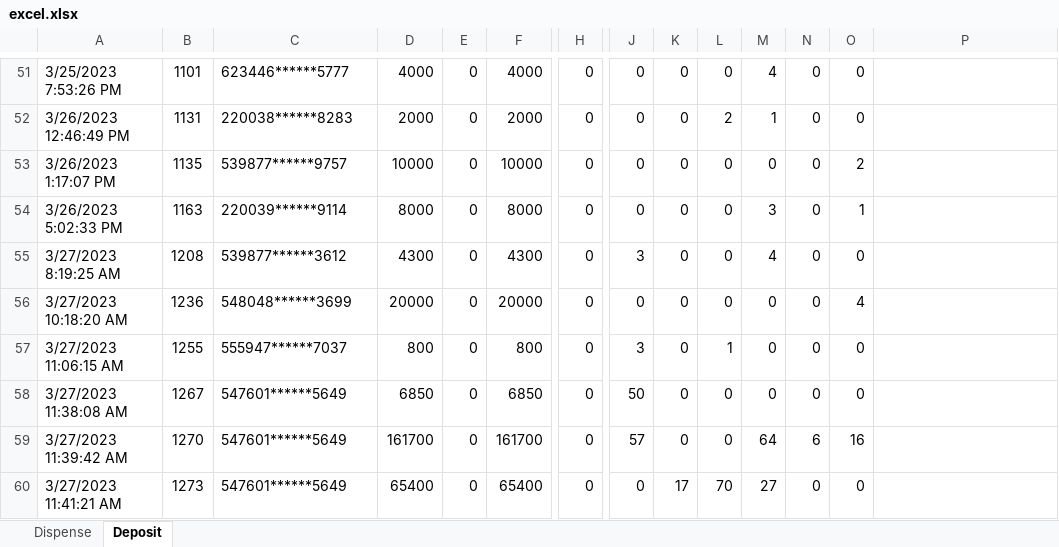
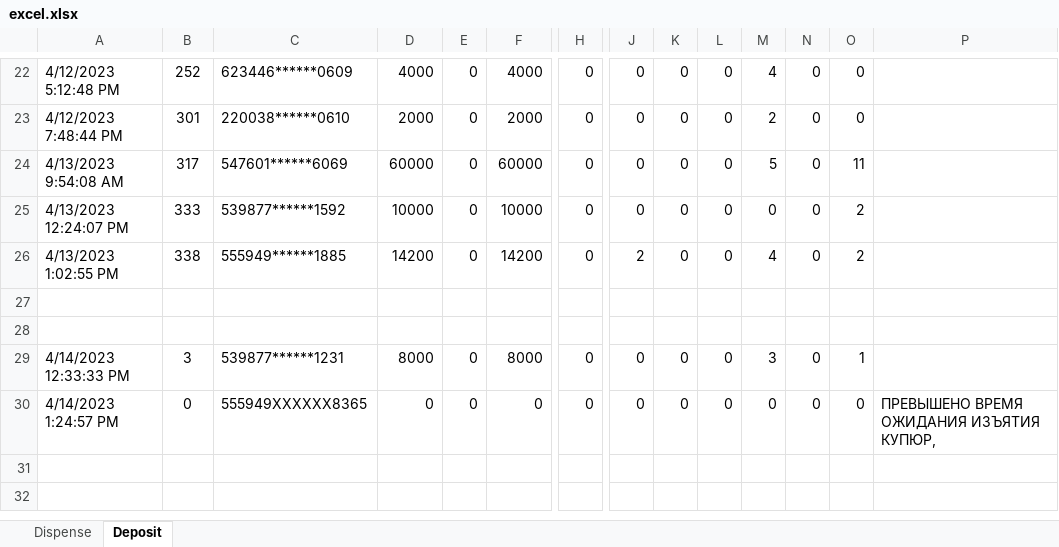
Before and after one commit to Harikeshi/WorkApplication, an Excel workbook: excel.xlsx, sheet Deposit, drawn as a sheet; only a part is shown, gaps mark what is left out; values as stored, in another font and other column widths than the file's, no borders; removed rows and columns are numbered as before the commit, all else as after; rows hold the shown columns only; the diff covers the shown part only; the diff names each change by its address in the sheet, - before the commit and + after, or states it on an @@ line.

```diff
--- a/excel.xlsx (sheet Deposit)
+++ b/excel.xlsx (sheet Deposit)
-A22: 3/25/2023 7:53:26 PM
+A22: 4/12/2023 5:12:48 PM
-B22: 1101
+B22: 252
-C22: 623446******5777
+C22: 623446******0609
-A23: 3/26/2023 12:46:49 PM
+A23: 4/12/2023 7:48:44 PM
-B23: 1131
+B23: 301
-C23: 220038******8283
+C23: 220038******0610
-L23: 2
+L23: 0
-M23: 1
+M23: 2
+row 24: 4/13/2023 9:54:08 AM | 317 | 547601******6069 | 60000 | 0 | 60000 | 0 | 0 | 0 | 0 | 5 | 0 | 11
-A25: 3/26/2023 1:17:07 PM
+A25: 4/13/2023 12:24:07 PM
-B25: 1135
+B25: 333
-C25: 539877******9757
+C25: 539877******1592
+row 26: 4/13/2023 1:02:55 PM | 338 | 555949******1885 | 14200 | 0 | 14200 | 0 | 2 | 0 | 0 | 4 | 0 | 2
+row 27: (empty)
+row 28: (empty)
-A29: 3/26/2023 5:02:33 PM
+A29: 4/14/2023 12:33:33 PM
-B29: 1163
+B29: 3
-C29: 220039******9114
+C29: 539877******1231
-row 55: 3/27/2023 8:19:25 AM | 1208 | 539877******3612 | 4300 | 0 | 4300 | 0 | 3 | 0 | 0 | 4 | 0 | 0
-A30: 3/27/2023 10:18:20 AM
+A30: 4/14/2023 1:24:57 PM
-B30: 1236
+B30: 0
-C30: 548048******3699
+C30: 555949XXXXXX8365
-D30: 20000
+D30: 0
-F30: 20000
+F30: 0
-O30: 4
+O30: 0
-P30: (empty)
+P30: ПРЕВЫШЕНО ВРЕМЯ ОЖИДАНИЯ ИЗЪЯТИЯ КУПЮР,
-row 57: 3/27/2023 11:06:15 AM | 1255 | 555947******7037 | 800 | 0 | 800 | 0 | 3 | 0 | 1 | 0 | 0 | 0
-row 58: 3/27/2023 11:38:08 AM | 1267 | 547601******5649 | 6850 | 0 | 6850 | 0 | 50 | 0 | 0 | 0 | 0 | 0
-row 59: 3/27/2023 11:39:42 AM | 1270 | 547601******5649 | 161700 | 0 | 161700 | 0 | 57 | 0 | 0 | 64 | 6 | 16
-row 60: 3/27/2023 11:41:21 AM | 1273 | 547601******5649 | 65400 | 0 | 65400 | 0 | 0 | 17 | 70 | 27 | 0 | 0
```
Also changed, not shown: 7 added rows, 36 removed rows and 60 edited cells elsewhere in this sheet, sheet Dispense, depo.XLSX, disp.XLSX.
